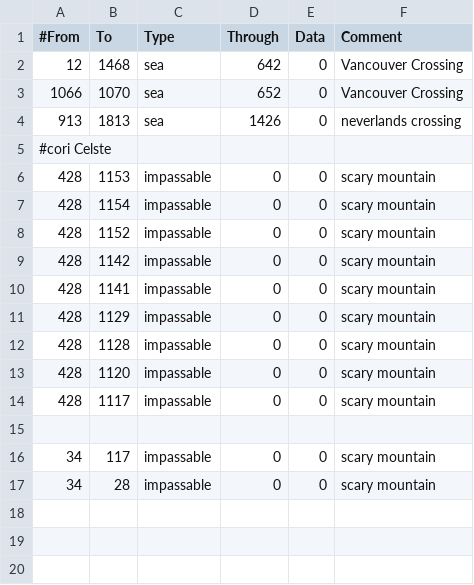
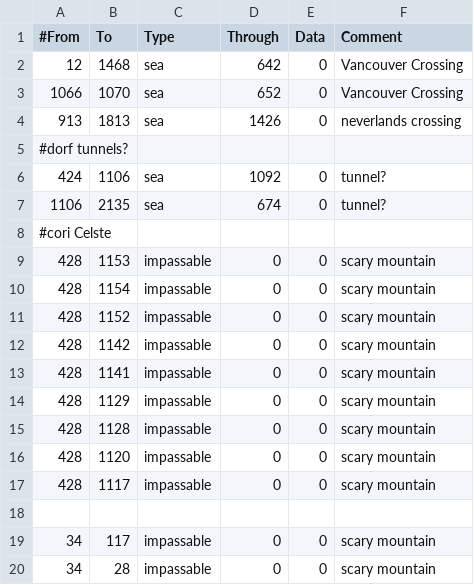
Before and after one commit to Garion132/The_Discworld_Project, a CSV file: map/adjacencies.csv, drawn as a sheet.

Commit message:
pre-game rework
Added decisions for uberwald to accept cultures
temp fixed healthcare
non-humans should now not become human cultures
refixed XXXX event
added schmaltzberg and dwarven tunnels

```diff
--- a/map/adjacencies.csv
+++ b/map/adjacencies.csv
@@ -4,2 +4,5 @@
 913;1813;sea;1426;0;neverlands crossing
+#dorf tunnels?
+424;1106;sea;1092;0;tunnel?
+1106;2135;sea;674;0;tunnel?
 #cori Celste
```
Also changed, not shown: localisation/provences_and_states.csv, map/definition.csv, 50 other files.
